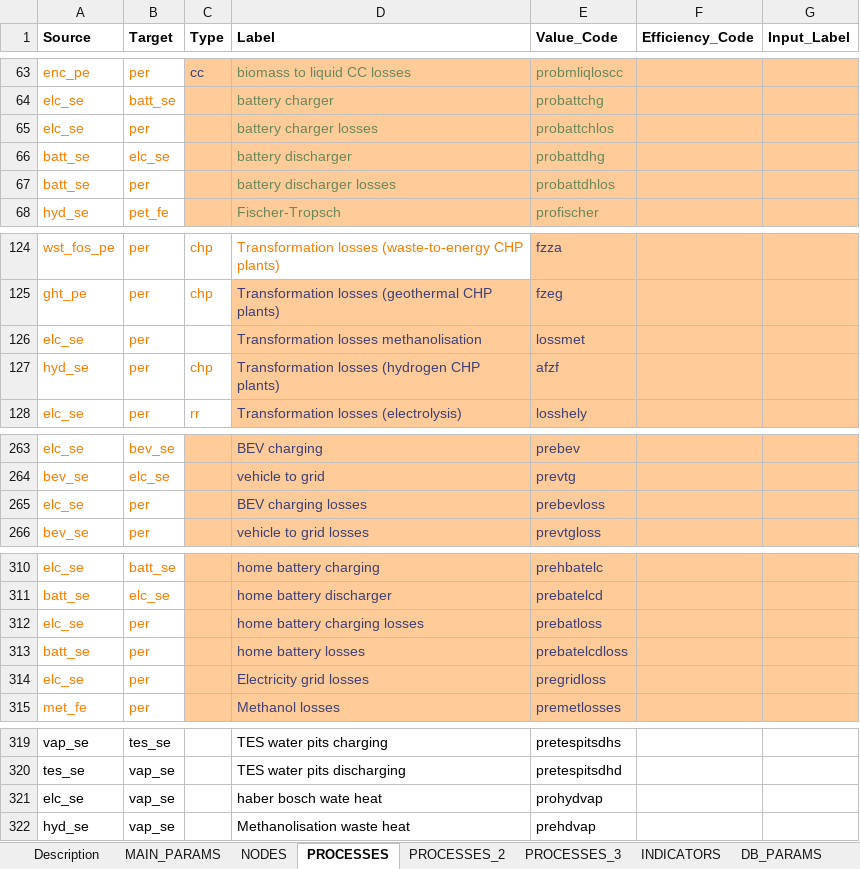
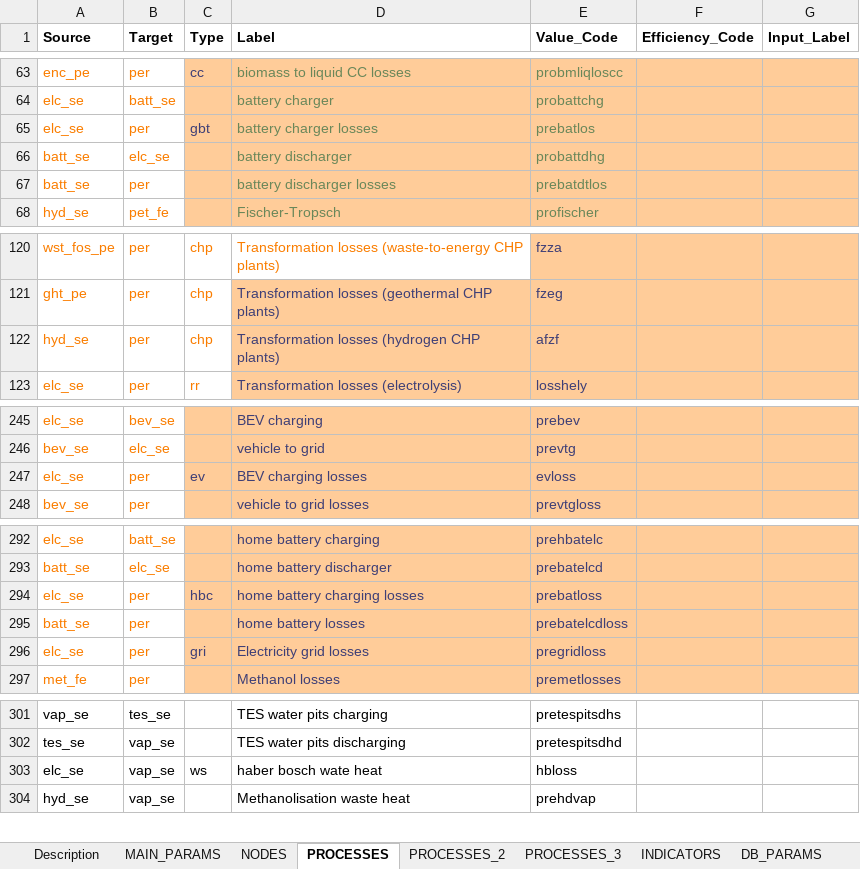
Before and after one commit to IntSusEnergySystems/pypsa-eur_RFNBO, an Excel workbook: SEPIA/SEPIA_config.xlsx, sheet PROCESSES, drawn as a sheet; only a part is shown, gaps mark what is left out; values as stored, in another font and other column widths than the file's, no borders; charts and pictures not drawn; removed rows and columns are numbered as before the commit, all else as after; the diff covers the shown part only; the diff names each change by its address in the sheet, - before the commit and + after, or states it on an @@ line.

```diff
--- a/SEPIA/SEPIA_config.xlsx (sheet PROCESSES)
+++ b/SEPIA/SEPIA_config.xlsx (sheet PROCESSES)
-C65 (Type): (empty)
+C65 (Type): gbt
-E65 (Value_Code): probattchlos
+E65 (Value_Code): prebatlos
-E67 (Value_Code): probattdhlos
+E67 (Value_Code): prebatdtlos
-row 126: elc_se | per |  | Transformation losses methanolisation | lossmet
-C247 (Type): (empty)
+C247 (Type): ev
-E247 (Value_Code): prebevloss
+E247 (Value_Code): evloss
-C294 (Type): (empty)
+C294 (Type): hbc
-C296 (Type): (empty)
+C296 (Type): gri
-C303 (Type): (empty)
+C303 (Type): ws
-E303 (Value_Code): prohydvap
+E303 (Value_Code): hbloss
```
Also changed, not shown: 17 removed rows and 2 edited cells elsewhere in this sheet, sheet PROCESSES_2, sheet NODES, formulas that keep their value, 2 other files.
